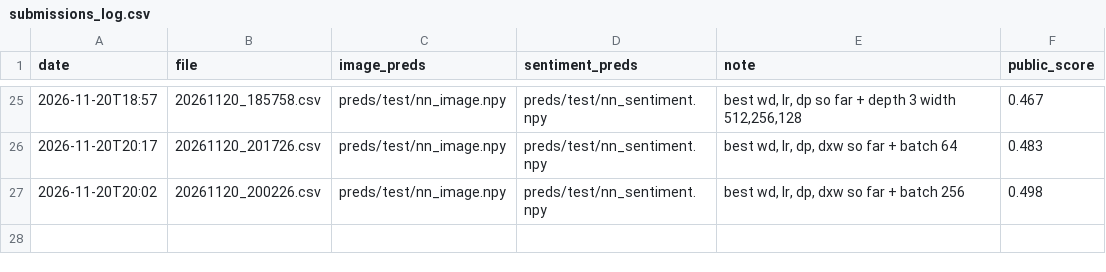
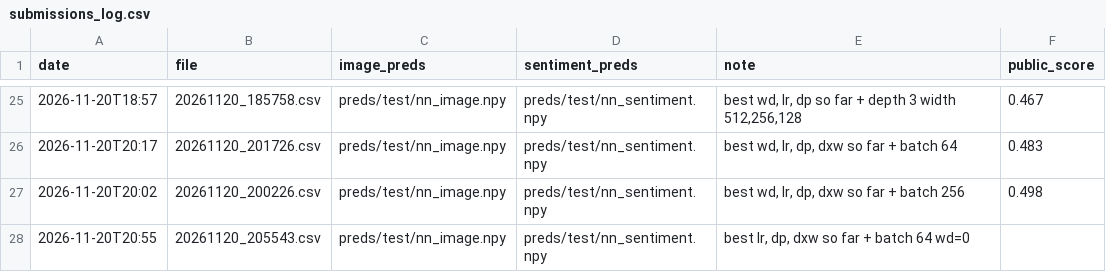
Before and after one commit to Guac162/Comp472_Team14, a CSV file: results/submissions_log.csv, drawn as a sheet; only a part is shown, gaps mark what is left out; the diff names each change by its address in the sheet, - before the commit and + after, or states it on an @@ line.

Commit message:
best lr, dp, dxw so far + batch 64 wd=0

```diff
--- a/results/submissions_log.csv
+++ b/results/submissions_log.csv
+row 28: 2026-11-20T20:55 | 20261120_205543.csv | preds/test/nn_image.npy | preds/test/nn_sentiment.npy | best lr, dp, dxw so far + batch 64 wd=0
```
